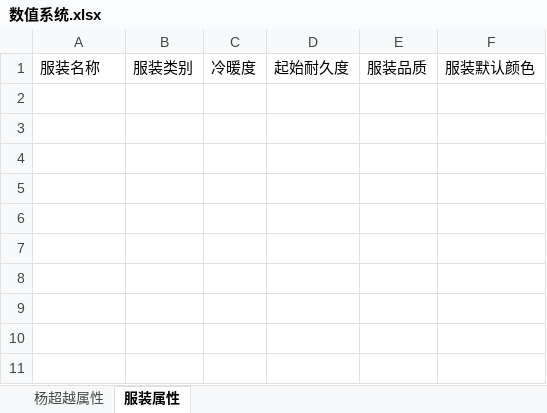
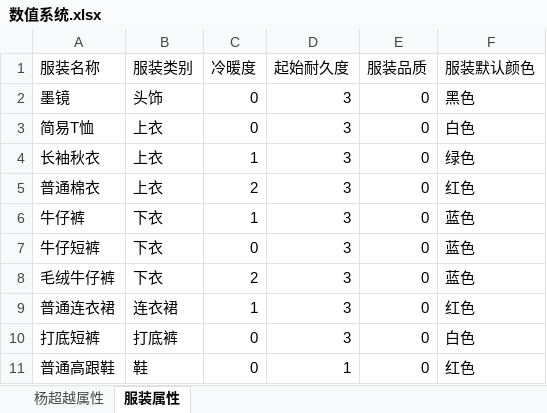
Before and after one commit to TheLess/YcyProject, an Excel workbook: Documents/数值系统.xlsx, sheet 服装属性, drawn as a sheet; values as stored, in another font and other column widths than the file's, no borders; the diff names each change by its address in the sheet, - before the commit and + after, or states it on an @@ line.

```diff
--- a/Documents/数值系统.xlsx (sheet 服装属性)
+++ b/Documents/数值系统.xlsx (sheet 服装属性)
+row 2: 墨镜 | 头饰 | 0 | 3 | 0 | 黑色
+row 3: 简易T恤 | 上衣 | 0 | 3 | 0 | 白色
+row 4: 长袖秋衣 | 上衣 | 1 | 3 | 0 | 绿色
+row 5: 普通棉衣 | 上衣 | 2 | 3 | 0 | 红色
+row 6: 牛仔裤 | 下衣 | 1 | 3 | 0 | 蓝色
+row 7: 牛仔短裤 | 下衣 | 0 | 3 | 0 | 蓝色
+row 8: 毛绒牛仔裤 | 下衣 | 2 | 3 | 0 | 蓝色
+row 9: 普通连衣裙 | 连衣裙 | 1 | 3 | 0 | 红色
+row 10: 打底短裤 | 打底裤 | 0 | 3 | 0 | 白色
+row 11: 普通高跟鞋 | 鞋 | 0 | 1 | 0 | 红色
```
Also changed, not shown: 2 other files.
